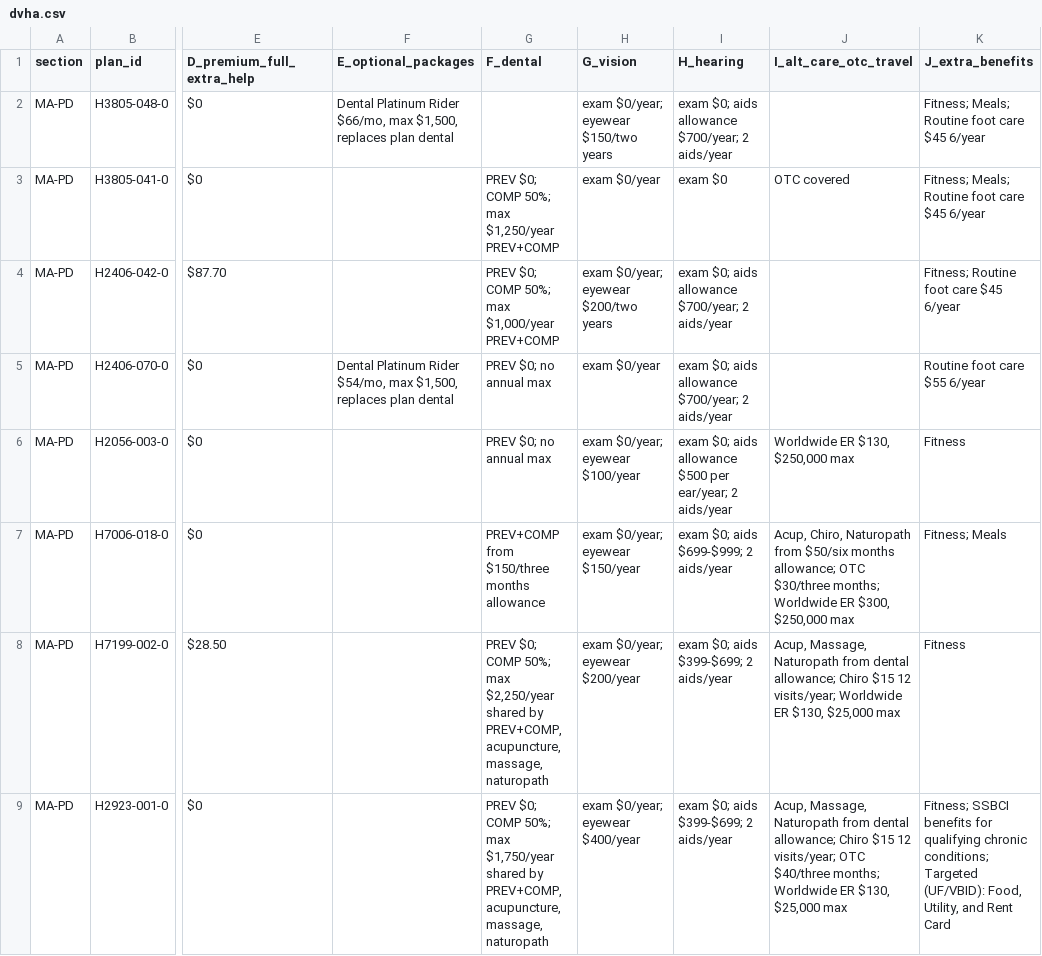
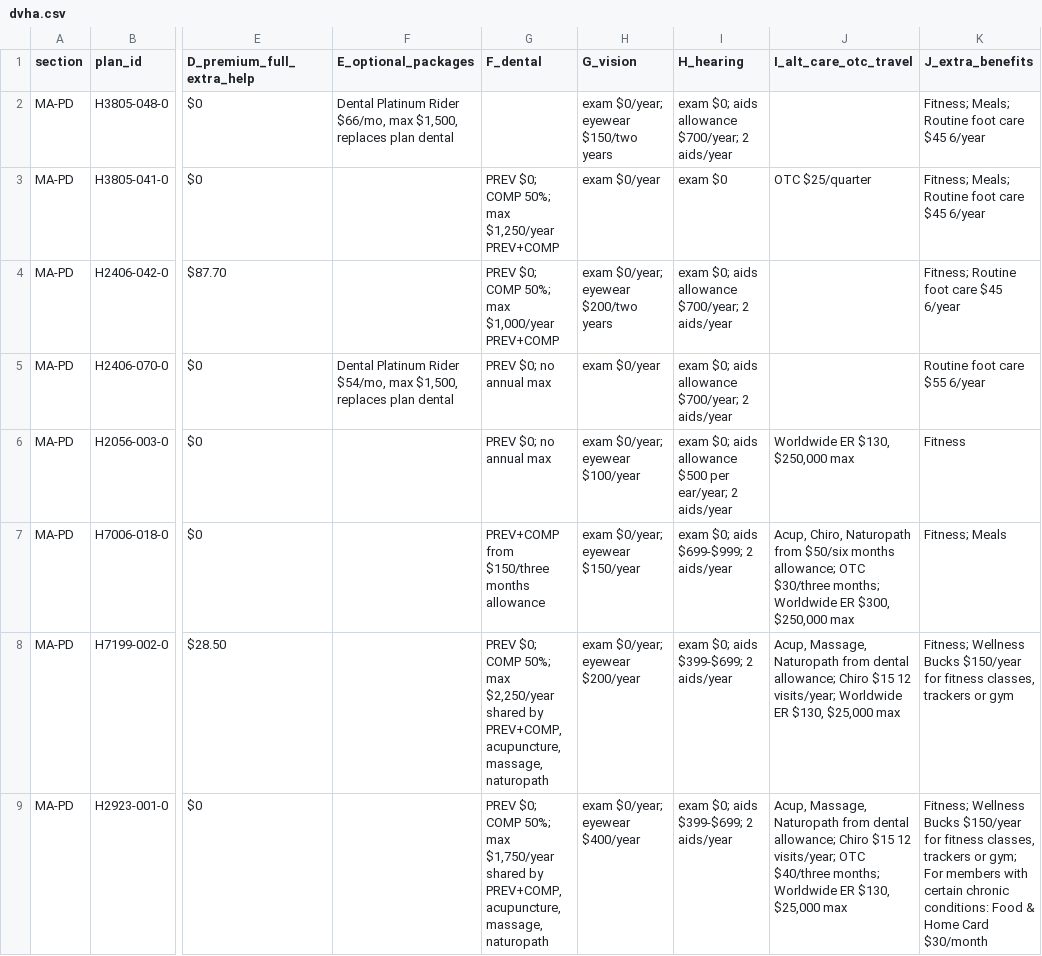
Before and after one commit to rosenhouse-bot-sandbox/shiba-data, a CSV file: repro/data/dvha.csv, drawn as a sheet; only a part is shown, gaps mark what is left out; the diff covers the shown part only; the diff names each change by its address in the sheet, - before the commit and + after, or states it on an @@ line.

```diff
--- a/repro/data/dvha.csv
+++ b/repro/data/dvha.csv
-J3 (I_alt_care_otc_travel): OTC covered
+J3 (I_alt_care_otc_travel): OTC $25/quarter
-K8 (J_extra_benefits): Fitness
+K8 (J_extra_benefits): Fitness; Wellness Bucks $150/year for fitness classes, trackers or gym
-K9 (J_extra_benefits): Fitness; SSBCI benefits for qualifying chronic conditions; Targeted (UF/VBID): Food, Utility, and Rent Card
+K9 (J_extra_benefits): Fitness; Wellness Bucks $150/year for fitness classes, trackers or gym; For members with certain chronic conditions: Food & Home Card $30/month
```
Also changed, not shown: 34 edited cells elsewhere in this file, repro/data/main_chart.csv, 11 other files.
